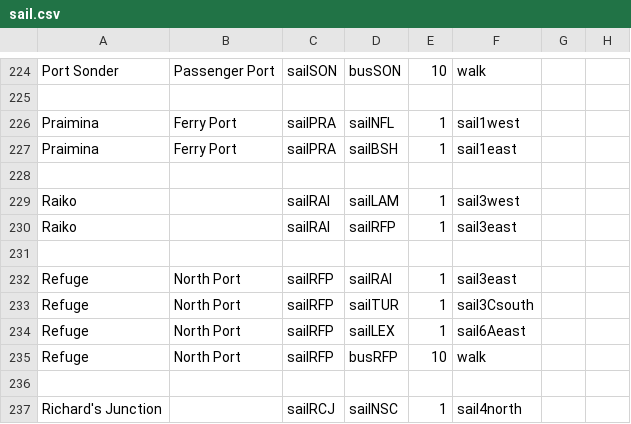
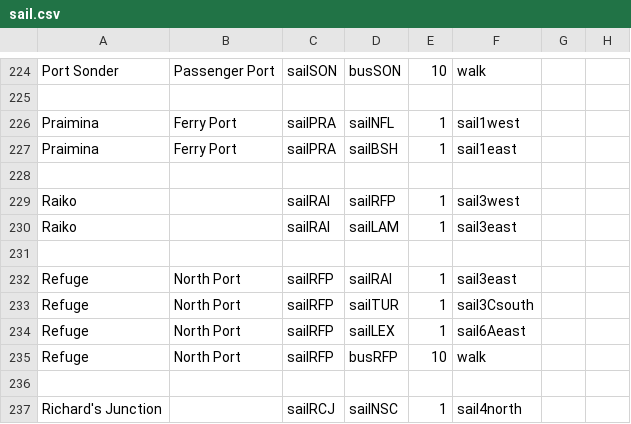
Before and after one commit to KittyCat11231/Feline-Holdings, a CSV file: src/intraroute/data/pathfinding/sail.csv, drawn as a sheet; only a part is shown, gaps mark what is left out.

Commit message:
Update sail.csv

```diff
--- a/src/intraroute/data/pathfinding/sail.csv
+++ b/src/intraroute/data/pathfinding/sail.csv
@@ -228,4 +228,4 @@ Praimina,Ferry Port,sailPRA,sailBSH,1,sail1east,,
 ,,,,,,,
-Raiko,,sailRAI,sailLAM,1,sail3west,,
-Raiko,,sailRAI,sailRFP,1,sail3east,,
+Raiko,,sailRAI,sailRFP,1,sail3west,,
+Raiko,,sailRAI,sailLAM,1,sail3east,,
 ,,,,,,,
```
